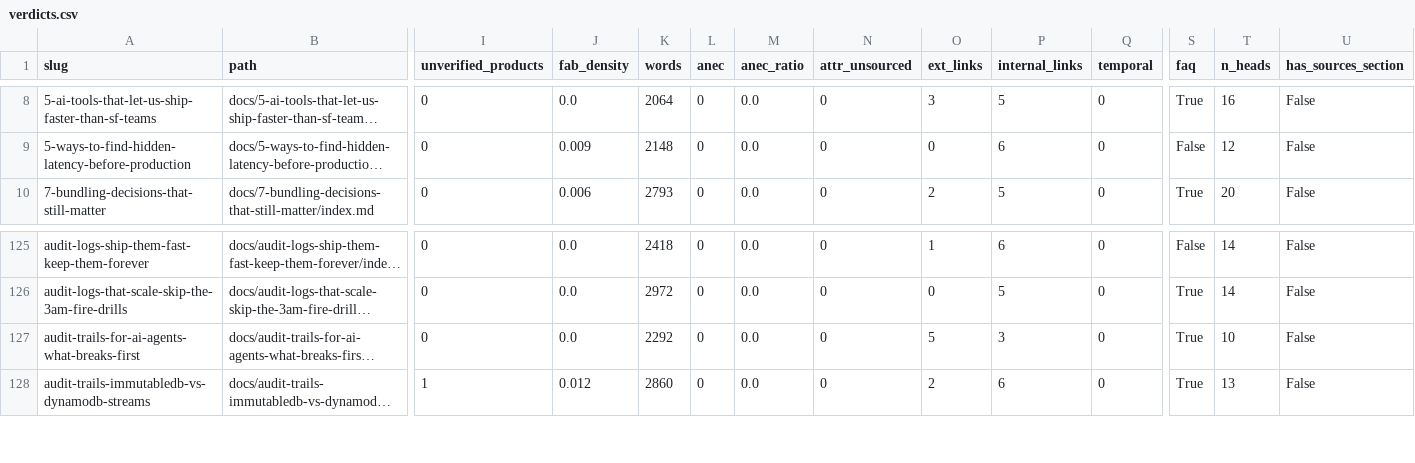
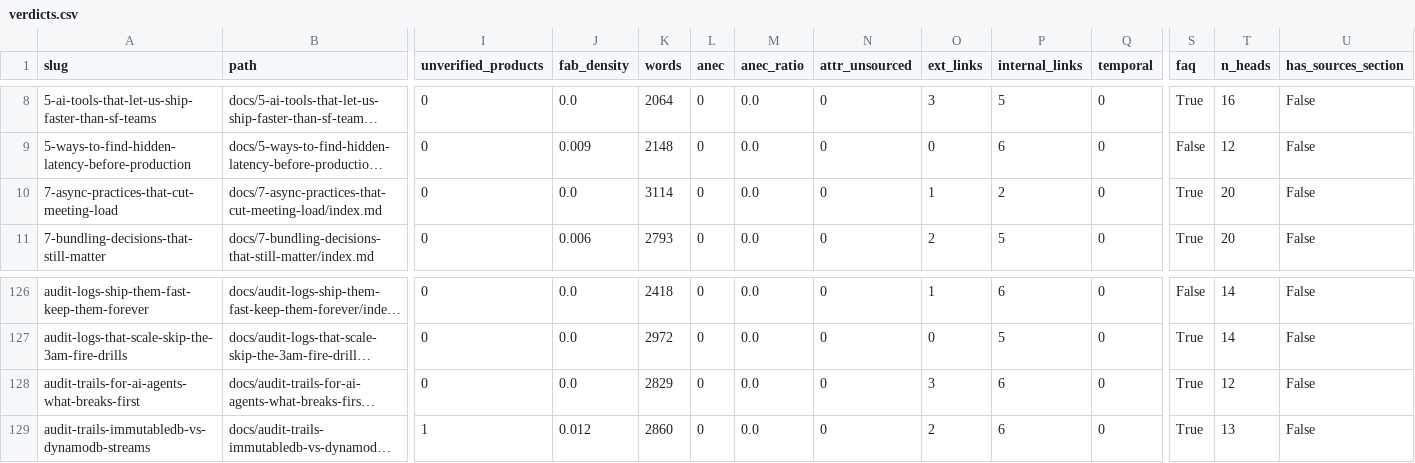
Before and after one commit to kubaik/kubaik.github.io, a CSV file: triage_report/verdicts.csv, drawn as a sheet; only a part is shown, gaps mark what is left out; long unchanged cells end in …; addresses are those after the commit; rows hold the shown columns only; the diff names each change by its address in the sheet, - before the commit and + after, or states it on an @@ line.

```diff
--- a/triage_report/verdicts.csv
+++ b/triage_report/verdicts.csv
+row 10: 7-async-practices-that-cut-meeting-load | docs/7-async-practices-that-cut-meeting-load/index.md | 0 | 0.0 | 3114 | 0 | 0.0 | 0 | 1 | 2 | 0 | True | 20 | False
-K128 (words): 2292
+K128 (words): 2829
-O128 (ext_links): 5
+O128 (ext_links): 3
-P128 (internal_links): 3
+P128 (internal_links): 6
-T128 (n_heads): 10
+T128 (n_heads): 12
```
Also changed, not shown: quality_report_full.csv, 46 other files.
